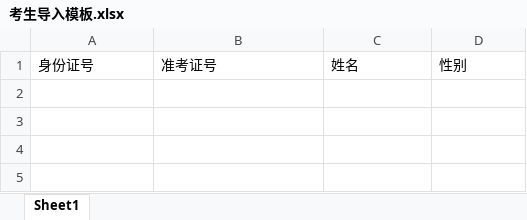
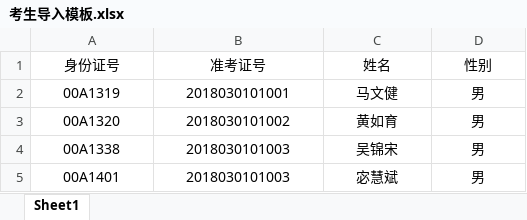
Before and after one commit to minhua1989/jdks, an Excel workbook: jdks/src/main/webapp/ksxt/resource/down/考生导入模板.xlsx, sheet Sheet1, drawn as a sheet; values as stored, in another font and other column widths than the file's, no borders; the diff names each change by its address in the sheet, - before the commit and + after, or states it on an @@ line.

```diff
--- a/jdks/src/main/webapp/ksxt/resource/down/考生导入模板.xlsx (sheet Sheet1)
+++ b/jdks/src/main/webapp/ksxt/resource/down/考生导入模板.xlsx (sheet Sheet1)
-A1:D1 alignment: left
+A1:D1 alignment: center
+row 2: 00A1319 | 2018030101001 | 马文健 | 男
+row 3: 00A1320 | 2018030101002 | 黄如育 | 男
+row 4: 00A1338 | 2018030101003 | 吴锦宋 | 男
+row 5: 00A1401 | 2018030101003 | 宓慧斌 | 男
```
Also changed, not shown: 56 other files.
